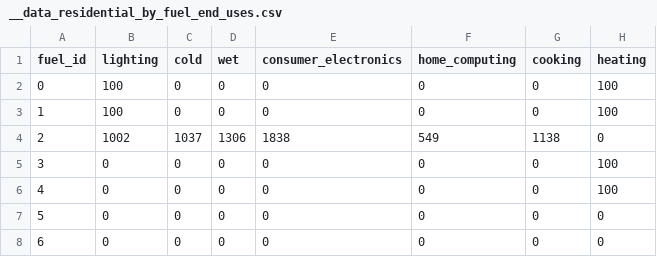
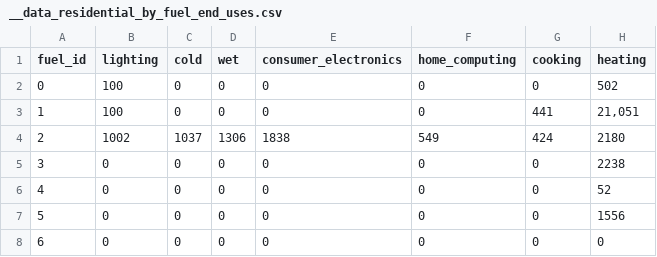
Before and after one commit to nismod/energy_demand, a CSV file: data/residential_model/__data_residential_by_fuel_end_uses.csv, drawn as a sheet.

Commit message:
Cleaning, Wheater Scenarios, Load shapes, data_loader

```diff
--- a/data/residential_model/__data_residential_by_fuel_end_uses.csv
+++ b/data/residential_model/__data_residential_by_fuel_end_uses.csv
@@ -1,8 +1,8 @@
 fuel_id,lighting,cold,wet,consumer_electronics,home_computing,cooking,heating
-0,100,0,0,0,0,0,100
-1,100,0,0,0,0,0,100
-2,1002,1037,1306,1838,549,1138,0
-3,0,0,0,0,0,0,100
-4,0,0,0,0,0,0,100
-5,0,0,0,0,0,0,0
+0,100,0,0,0,0,0,502
+1,100,0,0,0,0,441,"21,051"
+2,1002,1037,1306,1838,549,424,2180
+3,0,0,0,0,0,0,2238
+4,0,0,0,0,0,0,52
+5,0,0,0,0,0,0,1556
 6,0,0,0,0,0,0,0
```
Also changed, not shown: 33 other files.
